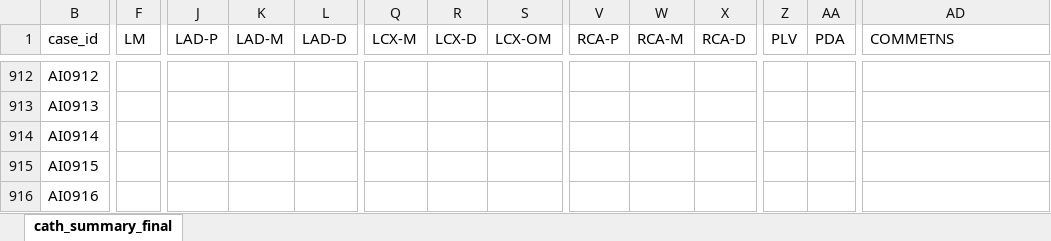
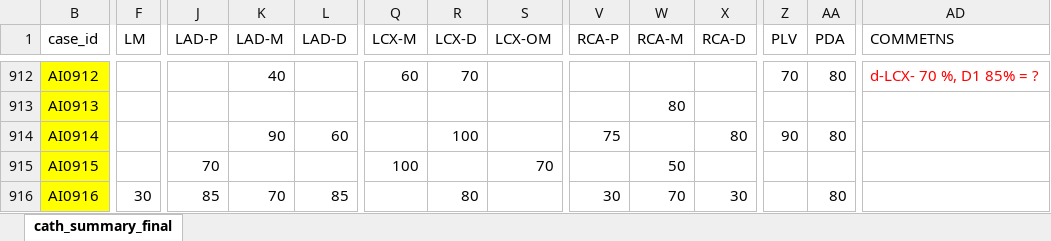
Before and after one commit to mrdonnee/CAD_Data_Entry, an Excel workbook: CATH_20190515_CAD_Classification.xlsx, sheet cath_summary_final, drawn as a sheet; only a part is shown, gaps mark what is left out; values as stored, in another font and other column widths than the file's, no borders; table styles not drawn; the diff covers the shown part only; the diff names each change by its address in the sheet, - before the commit and + after, or states it on an @@ line.

```diff
--- a/CATH_20190515_CAD_Classification.xlsx (sheet cath_summary_final)
+++ b/CATH_20190515_CAD_Classification.xlsx (sheet cath_summary_final)
-B912:B916 fill: none
+B912:B916 fill: #FFFF00
-K912 (LAD-M): (empty)
+K912 (LAD-M): 40
-Q912 (LCX-M): (empty)
+Q912 (LCX-M): 60
-R912 (LCX-D): (empty)
+R912 (LCX-D): 70
-Z912 (PLV): (empty)
+Z912 (PLV): 70
-AA912 (PDA): (empty)
+AA912 (PDA): 80
-AD912 (COMMETNS): (empty)
+AD912 (COMMETNS): d-LCX- 70 %, D1 85% = ?
-W913 (RCA-M): (empty)
+W913 (RCA-M): 80
-K914 (LAD-M): (empty)
+K914 (LAD-M): 90
-L914 (LAD-D): (empty)
+L914 (LAD-D): 60
-R914 (LCX-D): (empty)
+R914 (LCX-D): 100
-V914 (RCA-P): (empty)
+V914 (RCA-P): 75
-X914 (RCA-D): (empty)
+X914 (RCA-D): 80
-Z914 (PLV): (empty)
+Z914 (PLV): 90
-AA914 (PDA): (empty)
+AA914 (PDA): 80
-J915 (LAD-P): (empty)
+J915 (LAD-P): 70
-Q915 (LCX-M): (empty)
+Q915 (LCX-M): 100
-S915 (LCX-OM): (empty)
+S915 (LCX-OM): 70
-W915 (RCA-M): (empty)
+W915 (RCA-M): 50
-F916 (LM): (empty)
+F916 (LM): 30
-J916 (LAD-P): (empty)
+J916 (LAD-P): 85
-K916 (LAD-M): (empty)
+K916 (LAD-M): 70
-L916 (LAD-D): (empty)
+L916 (LAD-D): 85
-R916 (LCX-D): (empty)
+R916 (LCX-D): 80
-V916 (RCA-P): (empty)
+V916 (RCA-P): 30
-W916 (RCA-M): (empty)
+W916 (RCA-M): 70
-X916 (RCA-D): (empty)
+X916 (RCA-D): 30
-AA916 (PDA): (empty)
+AA916 (PDA): 80
```
Also changed, not shown: 1729 edited cells and cell formats elsewhere in this sheet, 1 other file.
